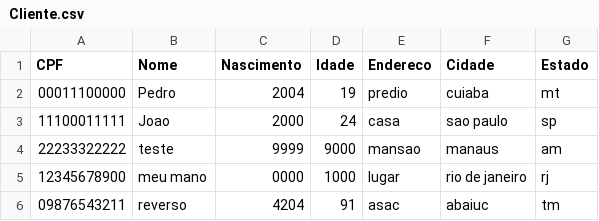
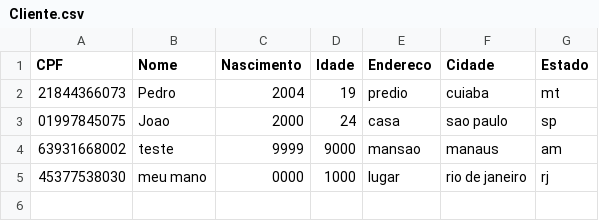
Before and after one commit to KevinSMedeiros/LocadoradeCarros, a CSV file: Cliente.csv, drawn as a sheet.

Commit message:
mudando para CPFs válidos

```diff
--- a/Cliente.csv
+++ b/Cliente.csv
@@ -1,6 +1,5 @@
 CPF;Nome;Nascimento;Idade;Endereco;Cidade;Estado
-00011100000;Pedro;2004;19;predio;cuiaba;mt
-11100011111;Joao;2000;24;casa;sao paulo;sp
-22233322222;teste;9999;9000;mansao;manaus;am
-12345678900;meu mano;0000;1000;lugar;rio de janeiro;rj
-09876543211;reverso;4204;91;asac;abaiuc;tm
+21844366073;Pedro;2004;19;predio;cuiaba;mt
+01997845075;Joao;2000;24;casa;sao paulo;sp
+63931668002;teste;9999;9000;mansao;manaus;am
+45377538030;meu mano;0000;1000;lugar;rio de janeiro;rj
```
